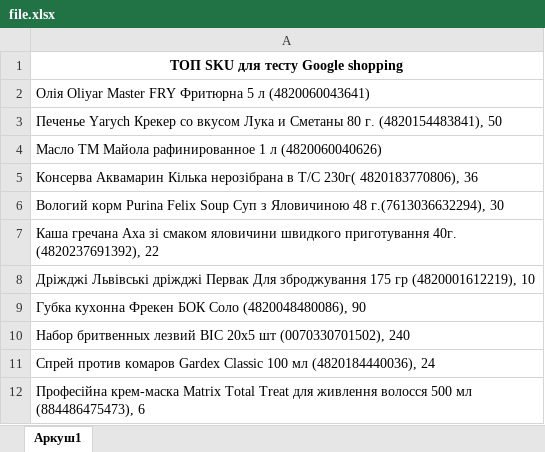
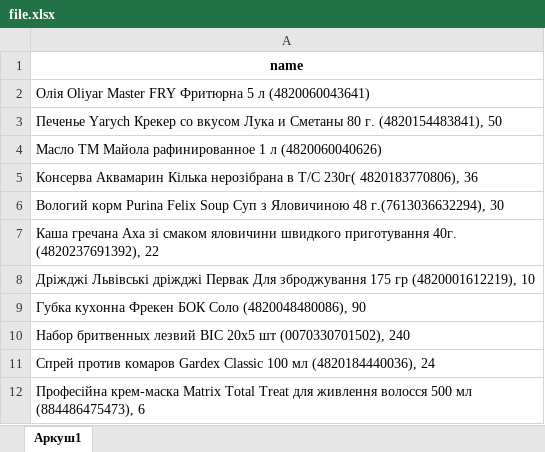
Before and after one commit to Eniark698/Parsing-for-vizok, an Excel workbook: google_shop/file.xlsx, sheet Аркуш1, drawn as a sheet; values as stored, in another font and other column widths than the file's, no borders; charts and pictures not drawn; the diff names each change by its address in the sheet, - before the commit and + after, or states it on an @@ line.

```diff
--- a/google_shop/file.xlsx (sheet Аркуш1)
+++ b/google_shop/file.xlsx (sheet Аркуш1)
-A1: ТОП SKU для тесту Google shopping
+A1: name
```
Also changed, not shown: charts or pictures, 5 other files.
